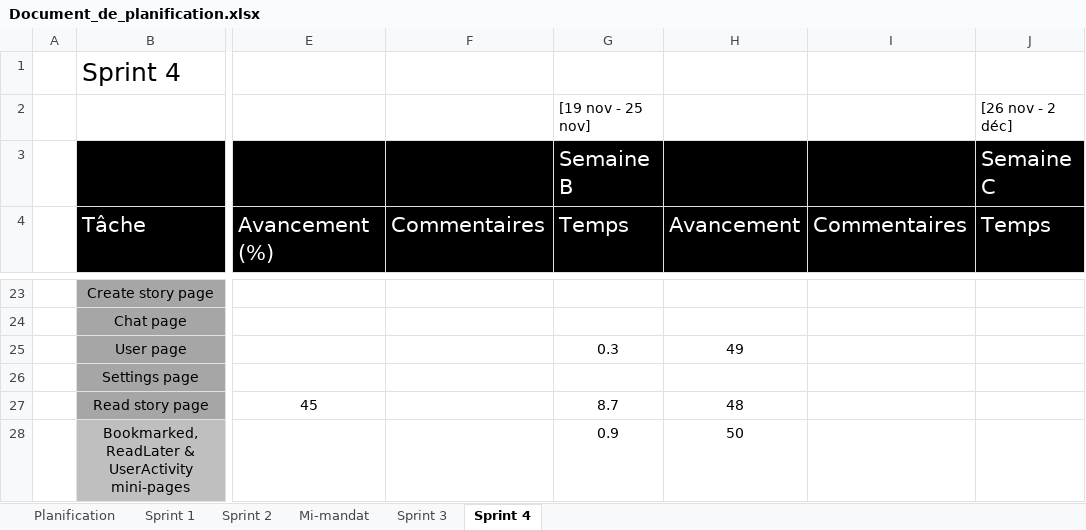
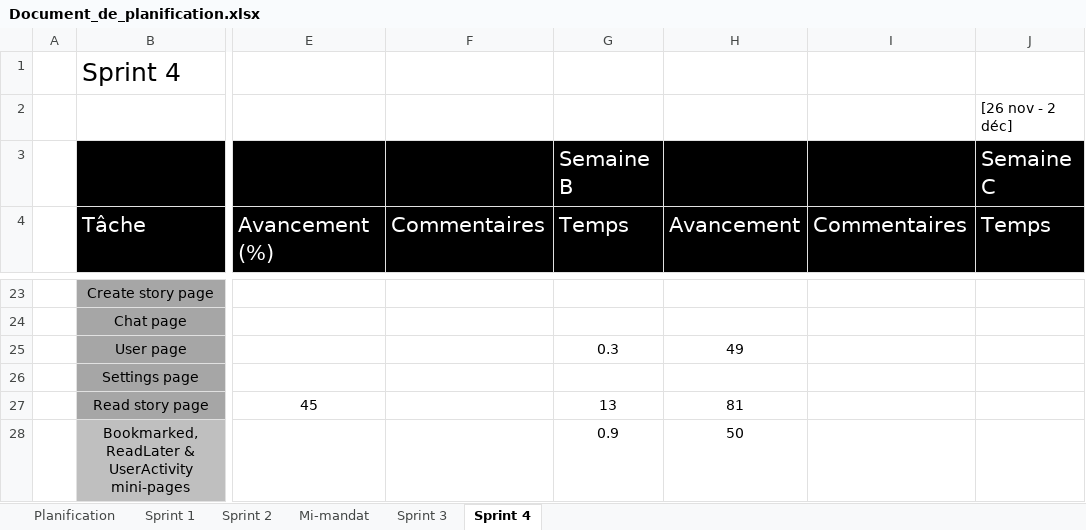
Before and after one commit to Loic-Rodrigue-Gauthier/inkreate, an Excel workbook: doc/Document_de_planification.xlsx, sheet Sprint 4, drawn as a sheet; only a part is shown, gaps mark what is left out; values as stored, in another font and other column widths than the file's, no borders; the diff names each change by its address in the sheet, - before the commit and + after, or states it on an @@ line.

```diff
--- a/doc/Document_de_planification.xlsx (sheet Sprint 4)
+++ b/doc/Document_de_planification.xlsx (sheet Sprint 4)
-G2: [19 nov - 25 nov]
+G2: (empty)
-G27: 8.7
+G27: 13
-H27: 48
+H27: 81
```
Also changed, not shown: 13 other files.
